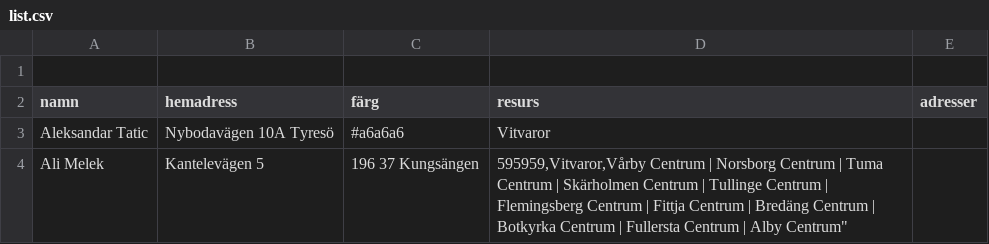
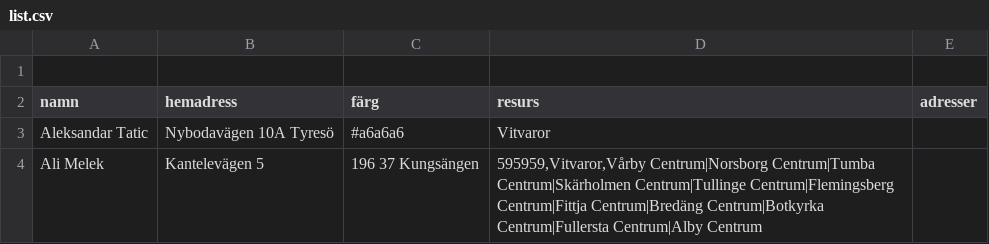
Before and after one commit to Perkanboy/Teknikerlista, a CSV file: list.csv, drawn as a sheet.

Commit message:
Update list.csv

```diff
--- a/list.csv
+++ b/list.csv
@@ -3,2 +3,5 @@ namn,hemadress,färg,resurs,adresser
 Aleksandar Tatic,Nybodavägen 10A Tyresö,#a6a6a6,Vitvaror,""
-Ali Melek,Kantelevägen 5, 196 37 Kungsängen,"595959,Vitvaror,"Vårby Centrum | Norsborg Centrum | Tuma Centrum | Skärholmen Centrum | Tullinge Centrum | Flemingsberg Centrum | Fittja Centrum | Bredäng Centrum | Botkyrka Centrum | Fullersta Centrum | Alby Centrum"
+Ali Melek,Kantelevägen 5, 196 37 Kungsängen,"595959,Vitvaror,Vårby Centrum|Norsborg Centrum|Tumba Centrum|Skärholmen Centrum|Tullinge Centrum|Flemingsberg Centrum|Fittja Centrum|Bredäng Centrum|Botkyrka Centrum|Fullersta Centrum|Alby Centrum
+
+
+
```
